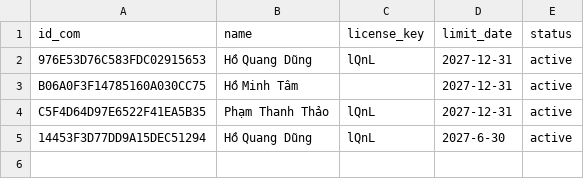
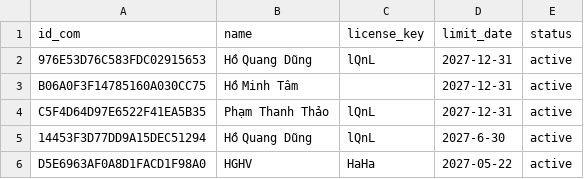
Before and after one commit to DungCaad/Facebook, a CSV file: customer.csv, drawn as a sheet; the diff names each change by its address in the sheet, - before the commit and + after, or states it on an @@ line.

Commit message:
Add HGHV

```diff
--- a/customer.csv
+++ b/customer.csv
+row 6: D5E6963AF0A8D1FACD1F98A0 | HGHV | HaHa | 2027-05-22 | active
```
